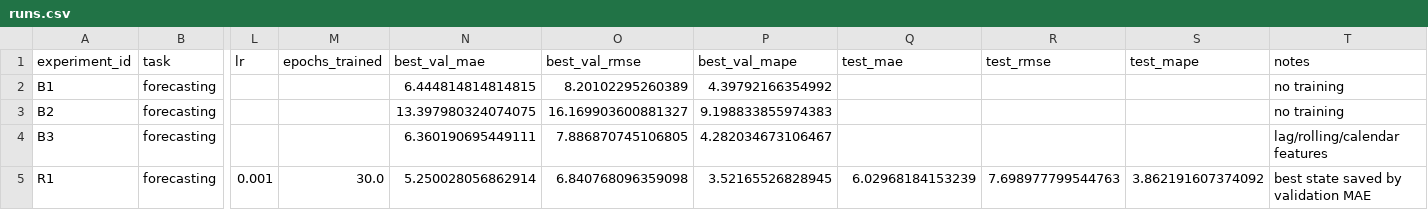
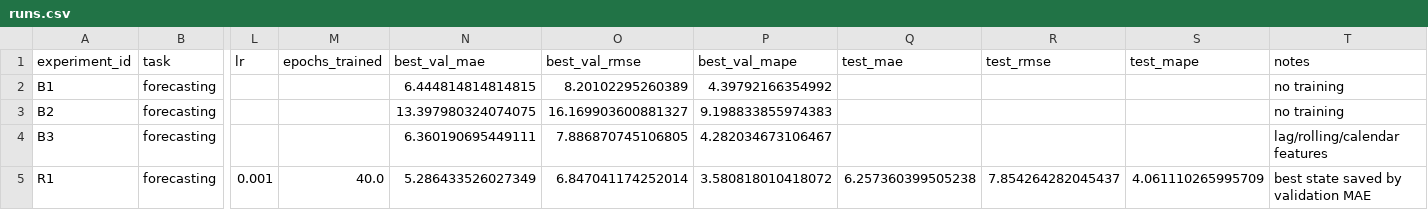
Before and after one commit to Goshansky/mirea-aie, a CSV file: homeworks/HW12/artifacts/runs.csv, drawn as a sheet; only a part is shown, gaps mark what is left out; the diff names each change by its address in the sheet, - before the commit and + after, or states it on an @@ line.

```diff
--- a/homeworks/HW12/artifacts/runs.csv
+++ b/homeworks/HW12/artifacts/runs.csv
-M5 (epochs_trained): 30.0
+M5 (epochs_trained): 40.0
-N5 (best_val_mae): 5.250028056862914
+N5 (best_val_mae): 5.286433526027349
-O5 (best_val_rmse): 6.840768096359098
+O5 (best_val_rmse): 6.847041174252014
-P5 (best_val_mape): 3.52165526828945
+P5 (best_val_mape): 3.580818010418072
-Q5 (test_mae): 6.02968184153239
+Q5 (test_mae): 6.257360399505238
-R5 (test_rmse): 7.698977799544763
+R5 (test_rmse): 7.854264282045437
-S5 (test_mape): 3.862191607374092
+S5 (test_mape): 4.061110265995709
```
Also changed, not shown: 7 other files.
